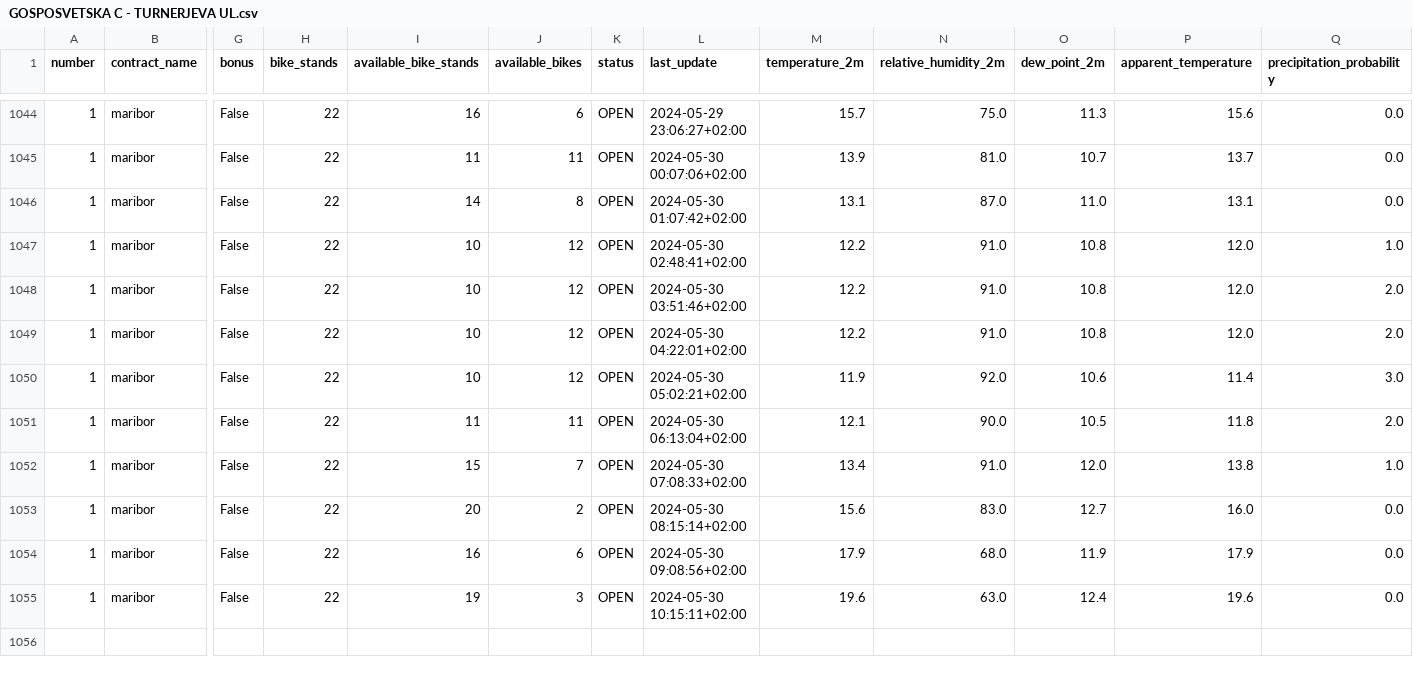
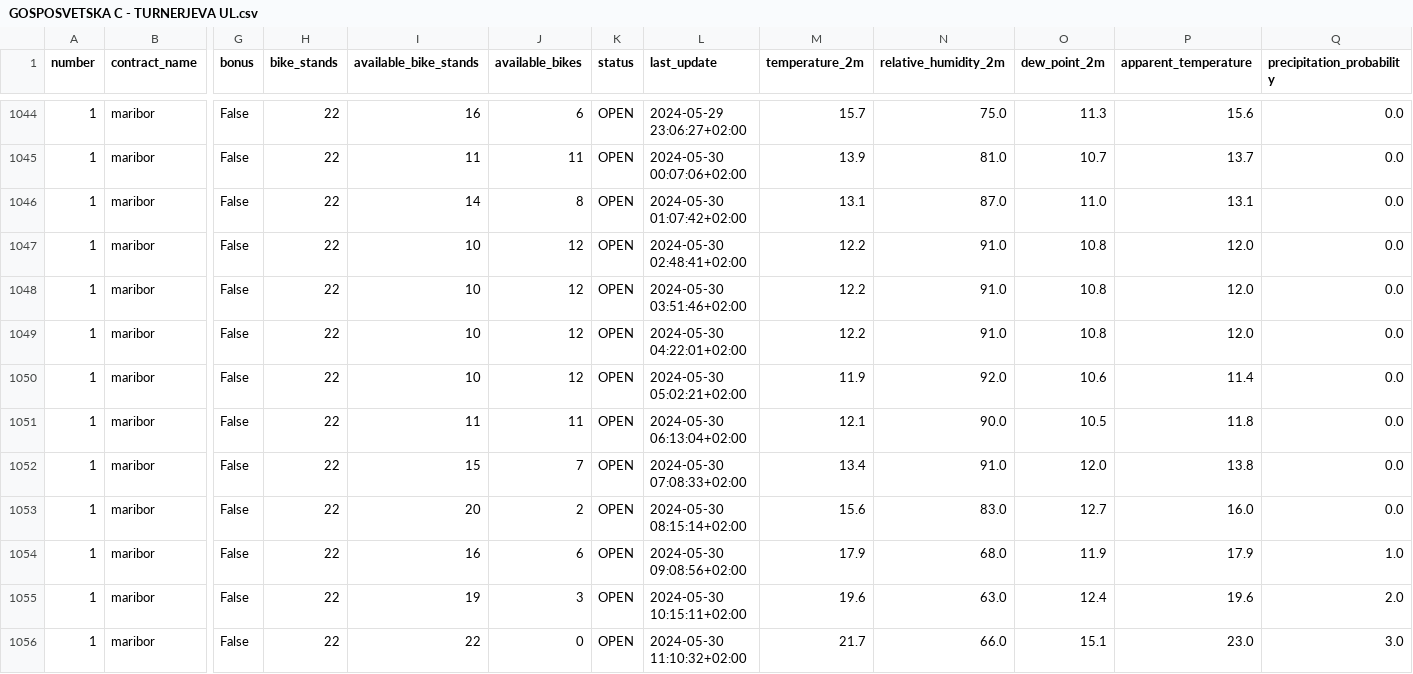
Before and after one commit to PetelinekBenjamin/ML1, a CSV file: data/processed/GOSPOSVETSKA C - TURNERJEVA UL.csv, drawn as a sheet; only a part is shown, gaps mark what is left out; rows hold the shown columns only; the diff names each change by its address in the sheet, - before the commit and + after, or states it on an @@ line.

```diff
--- a/data/processed/GOSPOSVETSKA C - TURNERJEVA UL.csv
+++ b/data/processed/GOSPOSVETSKA C - TURNERJEVA UL.csv
-Q1047 (precipitation_probability): 1.0
+Q1047 (precipitation_probability): 0.0
-Q1048:Q1049 (precipitation_probability): 2.0
+Q1048:Q1049 (precipitation_probability): 0.0
-Q1050 (precipitation_probability): 3.0
+Q1050 (precipitation_probability): 0.0
-Q1051 (precipitation_probability): 2.0
+Q1051 (precipitation_probability): 0.0
-Q1052 (precipitation_probability): 1.0
+Q1052 (precipitation_probability): 0.0
-Q1054 (precipitation_probability): 0.0
+Q1054 (precipitation_probability): 1.0
-Q1055 (precipitation_probability): 0.0
+Q1055 (precipitation_probability): 2.0
+row 1056: 1 | maribor | False | 22 | 22 | 0 | OPEN | 2024-05-30 11:10:32+02:00 | 21.7 | 66.0 | 15.1 | 23.0 | 3.0
```
Also changed, not shown: 2 other files.
